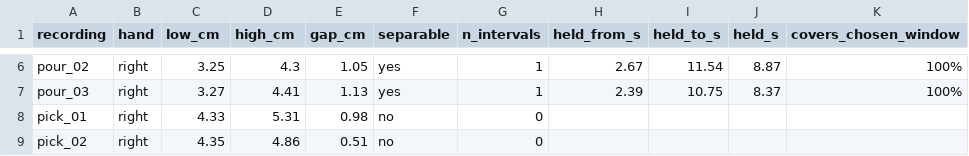
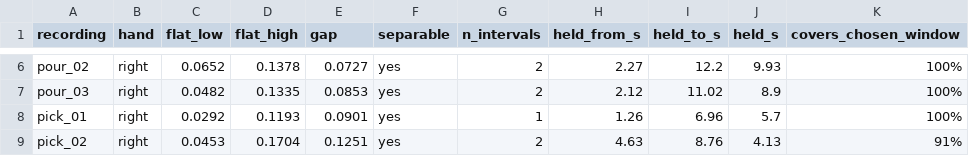
Before and after one commit to Rinzler007/Meta-Aria-Gen-2-Robotics, a CSV file: outputs/grasp_intervals.csv, drawn as a sheet; only a part is shown, gaps mark what is left out; the diff covers the shown part only; the diff names each change by its address in the sheet, - before the commit and + after, or states it on an @@ line.

```diff
--- a/outputs/grasp_intervals.csv
+++ b/outputs/grasp_intervals.csv
-C1: low_cm
+C1: flat_low
-D1: high_cm
+D1: flat_high
-E1: gap_cm
+E1: gap
-C6 (flat_low): 3.25
+C6 (flat_low): 0.0652
-D6 (flat_high): 4.3
+D6 (flat_high): 0.1378
-E6 (gap): 1.05
+E6 (gap): 0.0727
-G6:G7 (n_intervals): 1
+G6:G7 (n_intervals): 2
-H6 (held_from_s): 2.67
+H6 (held_from_s): 2.27
-I6 (held_to_s): 11.54
+I6 (held_to_s): 12.2
-J6 (held_s): 8.87
+J6 (held_s): 9.93
-C7 (flat_low): 3.27
+C7 (flat_low): 0.0482
-D7 (flat_high): 4.41
+D7 (flat_high): 0.1335
-E7 (gap): 1.13
+E7 (gap): 0.0853
-H7 (held_from_s): 2.39
+H7 (held_from_s): 2.12
-I7 (held_to_s): 10.75
+I7 (held_to_s): 11.02
-J7 (held_s): 8.37
+J7 (held_s): 8.9
-C8 (flat_low): 4.33
+C8 (flat_low): 0.0292
-D8 (flat_high): 5.31
+D8 (flat_high): 0.1193
-E8 (gap): 0.98
+E8 (gap): 0.0901
-F8:F9 (separable): no
+F8:F9 (separable): yes
-G8 (n_intervals): 0
+G8 (n_intervals): 1
-H8 (held_from_s): (empty)
+H8 (held_from_s): 1.26
-I8 (held_to_s): (empty)
+I8 (held_to_s): 6.96
-J8 (held_s): (empty)
+J8 (held_s): 5.7
-K8 (covers_chosen_window): (empty)
+K8 (covers_chosen_window): 100%
-C9 (flat_low): 4.35
+C9 (flat_low): 0.0453
-D9 (flat_high): 4.86
+D9 (flat_high): 0.1704
-E9 (gap): 0.51
+E9 (gap): 0.1251
-G9 (n_intervals): 0
+G9 (n_intervals): 2
-H9 (held_from_s): (empty)
+H9 (held_from_s): 4.63
-I9 (held_to_s): (empty)
+I9 (held_to_s): 8.76
-J9 (held_s): (empty)
+J9 (held_s): 4.13
-K9 (covers_chosen_window): (empty)
+K9 (covers_chosen_window): 91%
```
Also changed, not shown: 59 edited cells elsewhere in this file, 3 other files.
